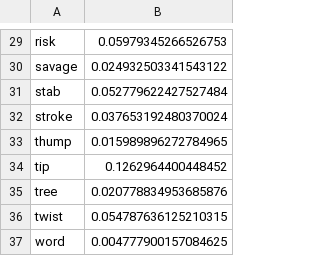
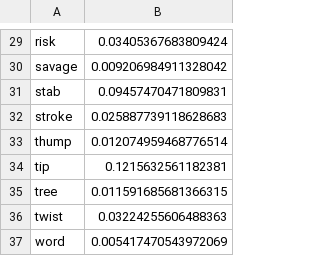
Before and after one commit to akutuzov/semeval2020, a TSV file: code/ling_features/results/english_graded.tsv, drawn as a sheet; only a part is shown, gaps mark what is left out; the diff covers the shown part only; the diff names each change by its address in the sheet, - before the commit and + after, or states it on an @@ line.

```diff
--- a/code/ling_features/results/english_graded.tsv
+++ b/code/ling_features/results/english_graded.tsv
-B29: 0.05979345266526753
+B29: 0.03405367683809424
-B30: 0.024932503341543122
+B30: 0.009206984911328042
-B31: 0.052779622427527484
+B31: 0.09457470471809831
-B32: 0.037653192480370024
+B32: 0.025887739118628683
-B33: 0.015989896272784965
+B33: 0.012074959468776514
-B34: 0.1262964400448452
+B34: 0.1215632561182381
-B35: 0.020778834953685876
+B35: 0.011591685681366315
-B36: 0.054787636125210315
+B36: 0.03224255606488363
-B37: 0.004777900157084625
+B37: 0.005417470543972069
```
Also changed, not shown: 28 edited cells elsewhere in this file, code/ling_features/results/english_binary.tsv, code/ling_features/results/english_morph_graded.tsv, 15 other files.
